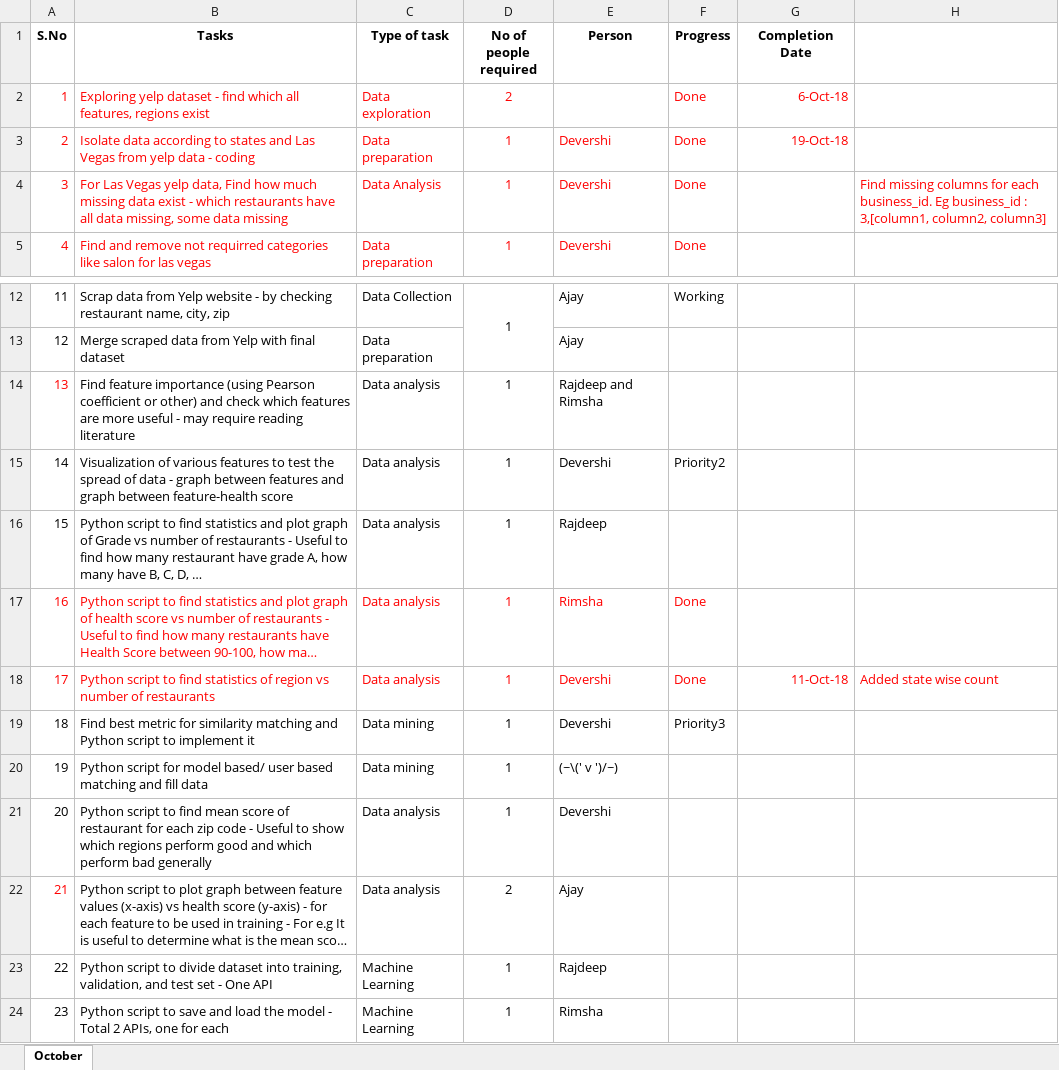
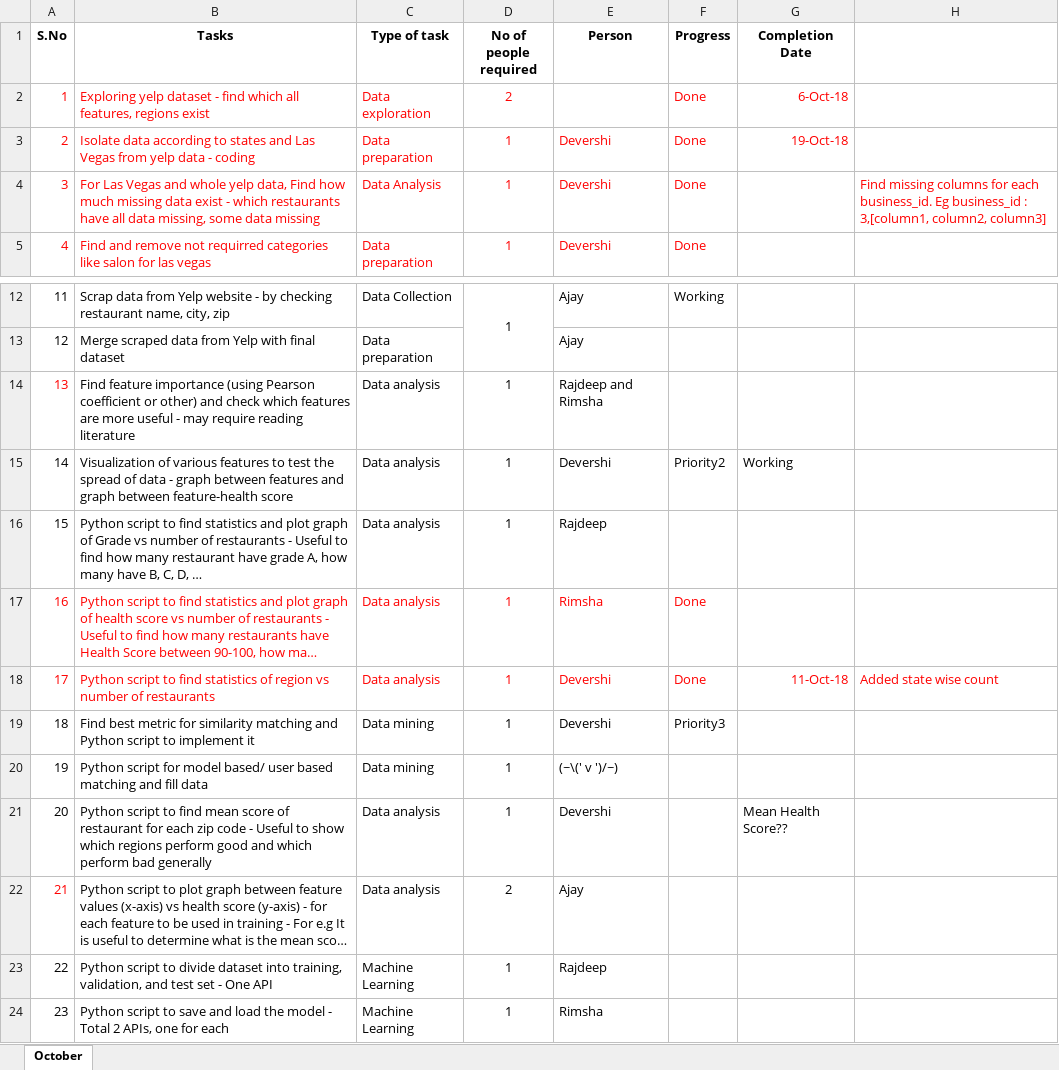
Before and after one commit to ajayan-nitkkr/INF553-YelpProject, an Excel workbook: Overview_and_Updates/Task Management.xlsx, sheet October, drawn as a sheet; only a part is shown, gaps mark what is left out; long unchanged cells end in …; values as stored, in another font and other column widths than the file's, no borders; the diff names each change by its address in the sheet, - before the commit and + after, or states it on an @@ line.

Commit message:
Task updates

```diff
--- a/Overview_and_Updates/Task Management.xlsx (sheet October)
+++ b/Overview_and_Updates/Task Management.xlsx (sheet October)
-B4 (Tasks): …Las Vegas yelp data,…
+B4 (Tasks): …Las Vegas and whole yelp data,…
-G15 (Completion Date): (empty)
+G15 (Completion Date): Working
-G21 (Completion Date): (empty)
+G21 (Completion Date): Mean Health Score??
```
